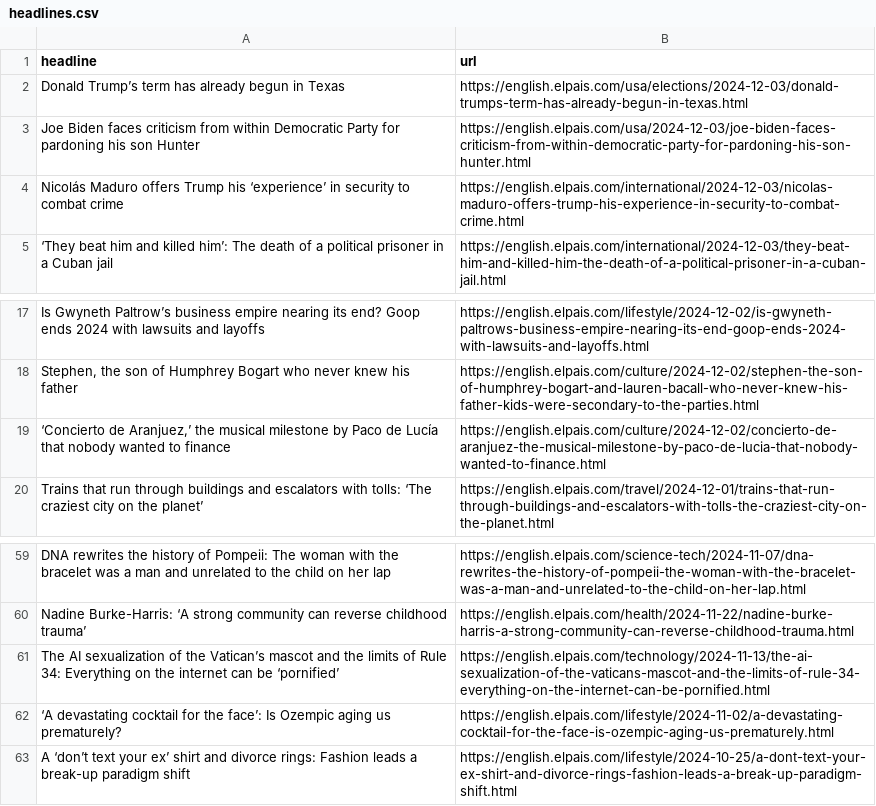
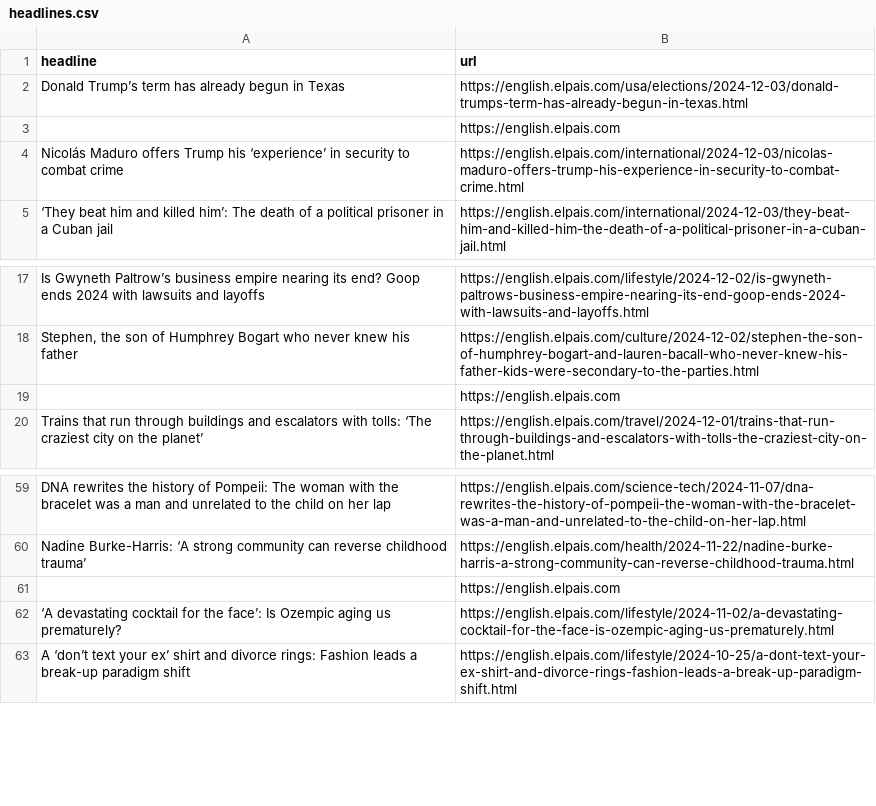
Before and after one commit to masashiijichi/el-pais-autoscraper, a CSV file: headlines.csv, drawn as a sheet; only a part is shown, gaps mark what is left out; removed rows and columns are numbered as before the commit, all else as after; the diff names each change by its address in the sheet, - before the commit and + after, or states it on an @@ line.

```diff
--- a/headlines.csv
+++ b/headlines.csv
-row 3: Joe Biden faces criticism from within Democratic Party for pardoning his son Hunter | https://english.elpais.com/usa/2024-12-03/joe-biden-faces-criticism-from-within-democratic-party-for-pardoning-his-son-hunter.html
+row 3:  | https://english.elpais.com
-row 19: ‘Concierto de Aranjuez,’ the musical milestone by Paco de Lucía that nobody wanted to finance | https://english.elpais.com/culture/2024-12-02/concierto-de-aranjuez-the-musical-milestone-by-paco-de-lucia-that-nobody-wanted-to-finance.html
+row 19:  | https://english.elpais.com
-row 61: The AI sexualization of the Vatican’s mascot and the limits of Rule 34: Everything on the internet can be ‘pornified’ | https://english.elpais.com/technology/2024-11-13/the-ai-sexualization-of-the-vaticans-mascot-and-the-limits-of-rule-34-everything-on-the-internet-can-be-pornified.html
+row 61:  | https://english.elpais.com
```
